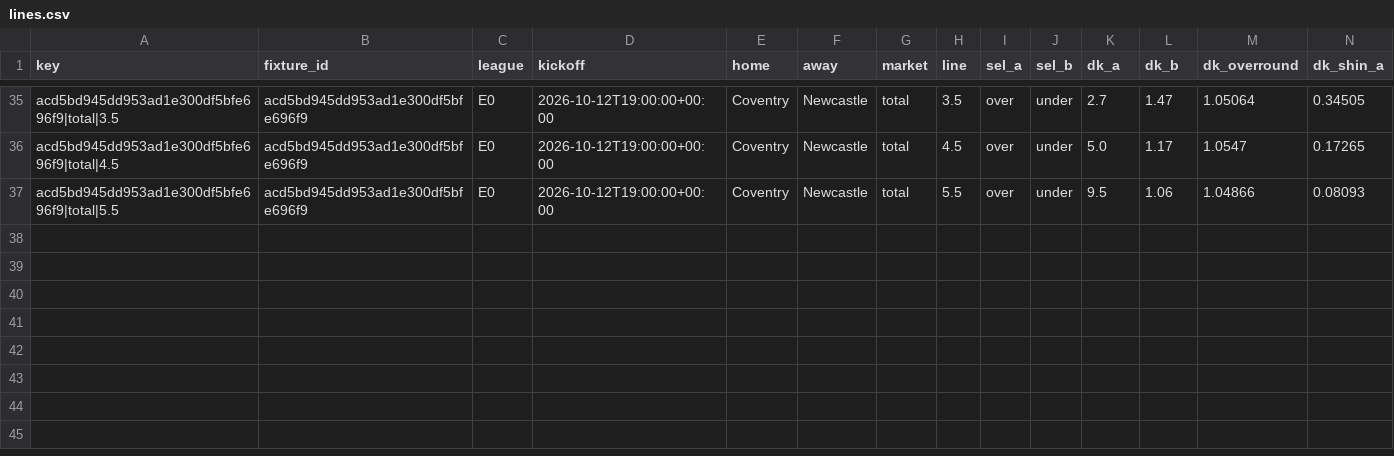
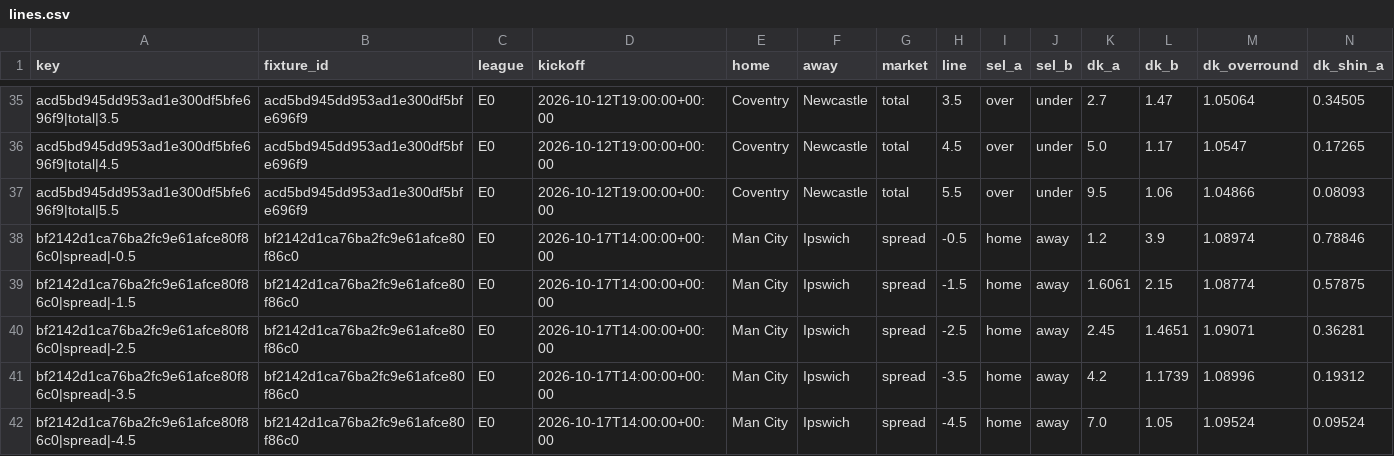
Before and after one commit to alcadiomontes03/match-engine-odds, a CSV file: data/research/lines.csv, drawn as a sheet; only a part is shown, gaps mark what is left out; rows hold the shown columns only; the diff names each change by its address in the sheet, - before the commit and + after, or states it on an @@ line.

```diff
--- a/data/research/lines.csv
+++ b/data/research/lines.csv
+row 38: bf2142d1ca76ba2fc9e61afce80f86c0|spread|-0.5 | bf2142d1ca76ba2fc9e61afce80f86c0 | E0 | 2026-10-17T14:00:00+00:00 | Man City | Ipswich | spread | -0.5 | home | away | 1.2 | 3.9 | 1.08974 | 0.78846
+row 39: bf2142d1ca76ba2fc9e61afce80f86c0|spread|-1.5 | bf2142d1ca76ba2fc9e61afce80f86c0 | E0 | 2026-10-17T14:00:00+00:00 | Man City | Ipswich | spread | -1.5 | home | away | 1.6061 | 2.15 | 1.08774 | 0.57875
+row 40: bf2142d1ca76ba2fc9e61afce80f86c0|spread|-2.5 | bf2142d1ca76ba2fc9e61afce80f86c0 | E0 | 2026-10-17T14:00:00+00:00 | Man City | Ipswich | spread | -2.5 | home | away | 2.45 | 1.4651 | 1.09071 | 0.36281
+row 41: bf2142d1ca76ba2fc9e61afce80f86c0|spread|-3.5 | bf2142d1ca76ba2fc9e61afce80f86c0 | E0 | 2026-10-17T14:00:00+00:00 | Man City | Ipswich | spread | -3.5 | home | away | 4.2 | 1.1739 | 1.08996 | 0.19312
+row 42: bf2142d1ca76ba2fc9e61afce80f86c0|spread|-4.5 | bf2142d1ca76ba2fc9e61afce80f86c0 | E0 | 2026-10-17T14:00:00+00:00 | Man City | Ipswich | spread | -4.5 | home | away | 7.0 | 1.05 | 1.09524 | 0.09524
```
Also changed, not shown: 5 other files.
